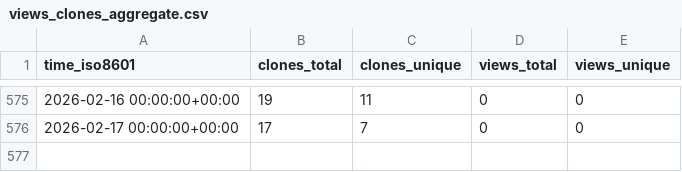
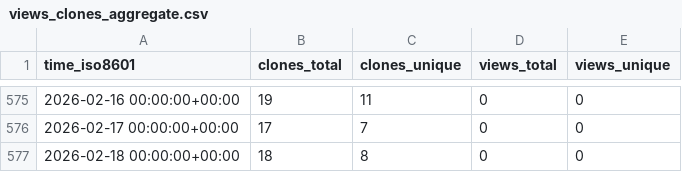
Before and after one commit to CDCgov/Opioid_SUD_MHI_MedCodes, a CSV file: CDCgov/Opioid_SUD_MHI_MedCodes/ghrs-data/views_clones_aggregate.csv, drawn as a sheet; only a part is shown, gaps mark what is left out.

```diff
--- a/CDCgov/Opioid_SUD_MHI_MedCodes/ghrs-data/views_clones_aggregate.csv
+++ b/CDCgov/Opioid_SUD_MHI_MedCodes/ghrs-data/views_clones_aggregate.csv
@@ -576 +576,2 @@ time_iso8601,clones_total,clones_unique,views_total,views_unique
 2026-02-17 00:00:00+00:00,17,7,0,0
+2026-02-18 00:00:00+00:00,18,8,0,0
```
Also changed, not shown: 1 other file.
